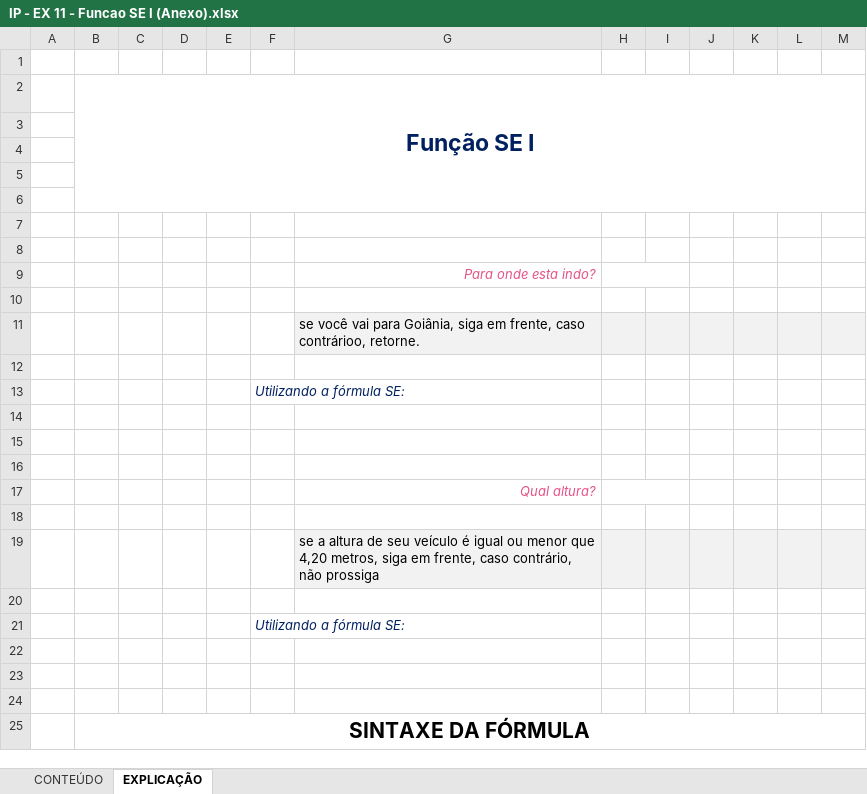
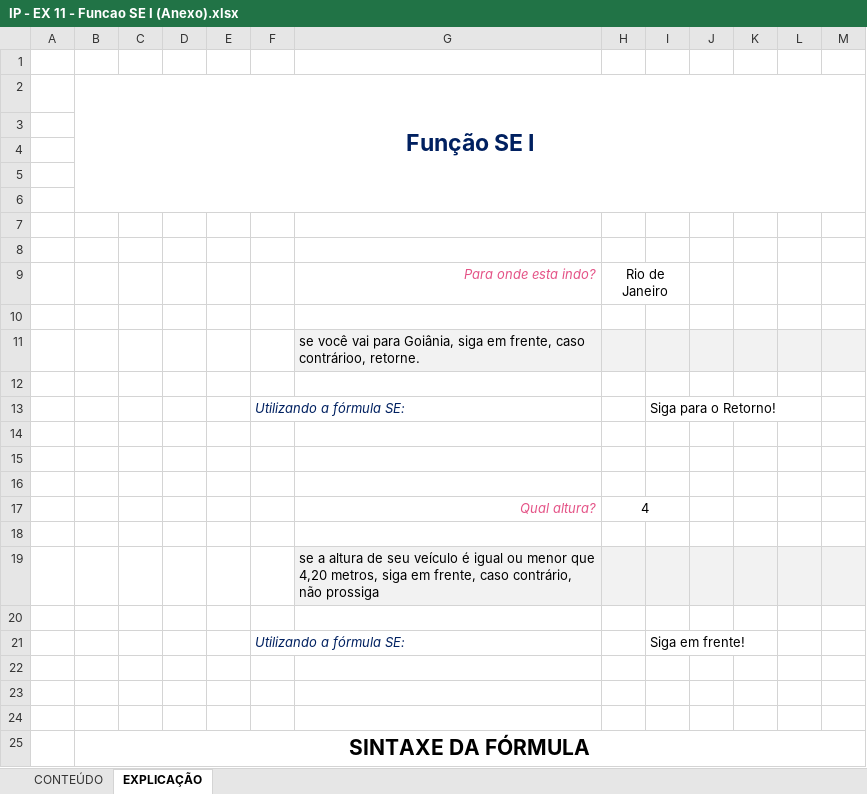
Before and after one commit to Laurentius96/DNC-DataScience, an Excel workbook: Materia_2-PowerBi/IP - EX 11 - Funcao SE I (Anexo).xlsx, sheet EXPLICAÇÃO, drawn as a sheet; only a part is shown; values as stored, in another font and other column widths than the file's, no borders; charts and pictures not drawn; the diff covers the shown part only; the diff names each change by its address in the sheet, - before the commit and + after, or states it on an @@ line.

```diff
--- a/Materia_2-PowerBi/IP - EX 11 - Funcao SE I (Anexo).xlsx (sheet EXPLICAÇÃO)
+++ b/Materia_2-PowerBi/IP - EX 11 - Funcao SE I (Anexo).xlsx (sheet EXPLICAÇÃO)
-H9: (empty)
+H9: Rio de Janeiro
-I13: (empty)
+I13: Siga para o Retorno!
-H17: (empty)
+H17: 4
-I21: (empty)
+I21: Siga em frente!
```
Also changed, not shown: 36 edited cells elsewhere in this sheet, charts or pictures.
